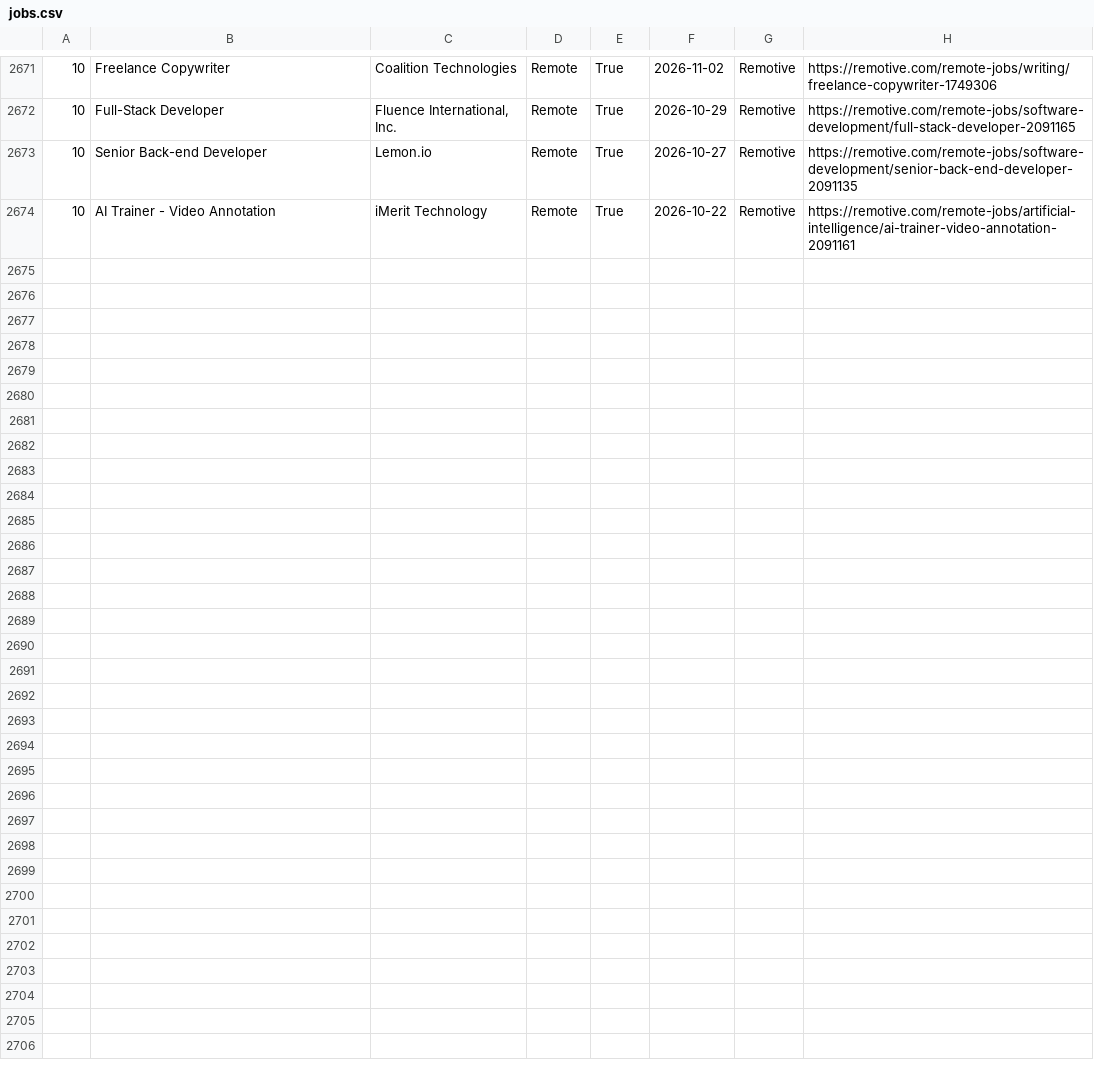
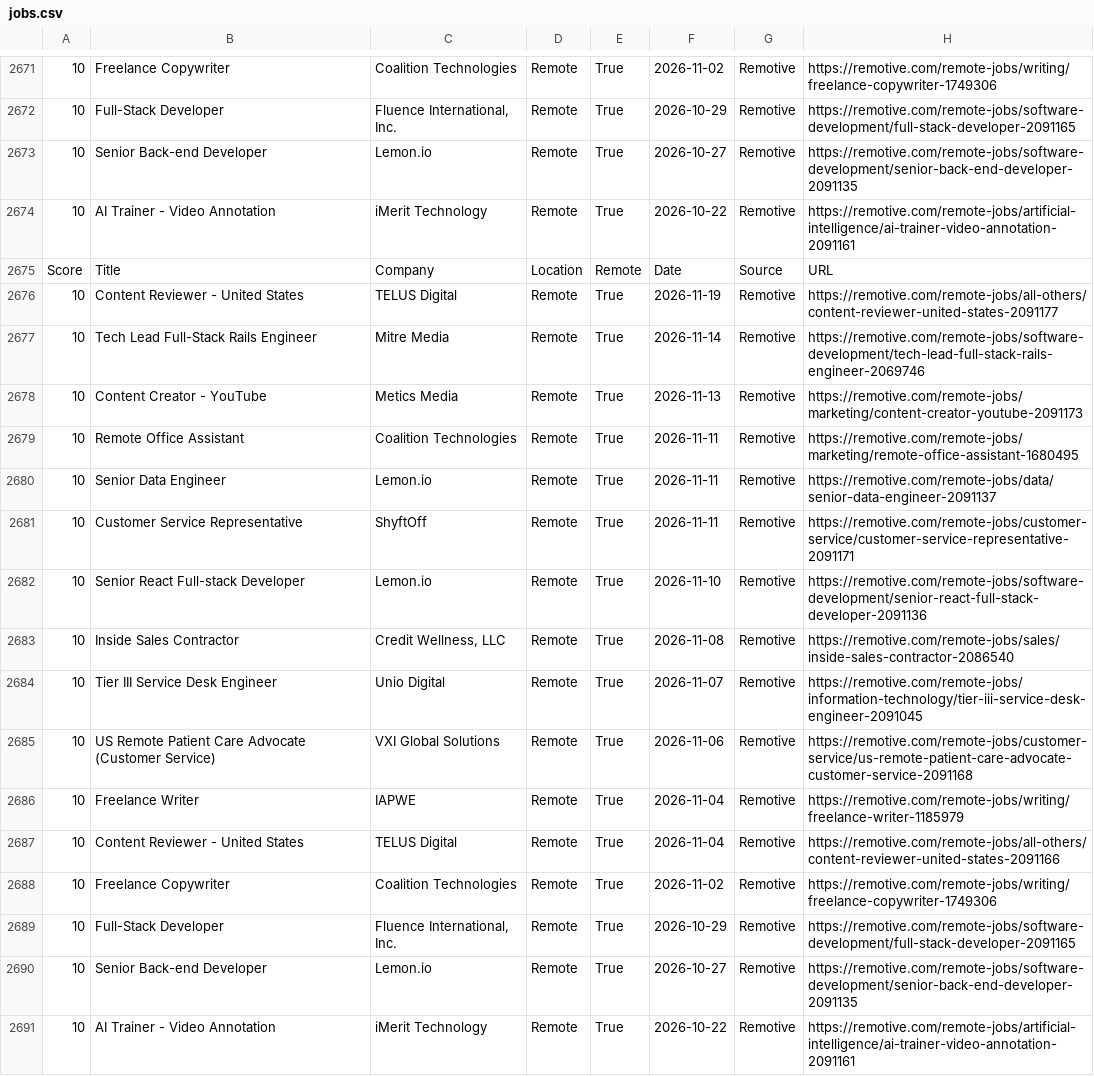
Before and after one commit to hamedmit/JobScraper, a CSV file: output/reports/jobs.csv, drawn as a sheet; only a part is shown, gaps mark what is left out; the diff names each change by its address in the sheet, - before the commit and + after, or states it on an @@ line.

```diff
--- a/output/reports/jobs.csv
+++ b/output/reports/jobs.csv
+row 2675: Score | Title | Company | Location | Remote | Date | Source | URL
+row 2676: 10 | Content Reviewer - United States | TELUS Digital | Remote | True | 2026-11-19 | Remotive | https://remotive.com/remote-jobs/all-others/content-reviewer-united-states-2091177
+row 2677: 10 | Tech Lead Full-Stack Rails Engineer | Mitre Media | Remote | True | 2026-11-14 | Remotive | https://remotive.com/remote-jobs/software-development/tech-lead-full-stack-rails-engineer-2069746
+row 2678: 10 | Content Creator - YouTube | Metics Media | Remote | True | 2026-11-13 | Remotive | https://remotive.com/remote-jobs/marketing/content-creator-youtube-2091173
+row 2679: 10 | Remote Office Assistant | Coalition Technologies | Remote | True | 2026-11-11 | Remotive | https://remotive.com/remote-jobs/marketing/remote-office-assistant-1680495
+row 2680: 10 | Senior Data Engineer | Lemon.io | Remote | True | 2026-11-11 | Remotive | https://remotive.com/remote-jobs/data/senior-data-engineer-2091137
+row 2681: 10 | Customer Service Representative | ShyftOff | Remote | True | 2026-11-11 | Remotive | https://remotive.com/remote-jobs/customer-service/customer-service-representative-2091171
+row 2682: 10 | Senior React Full-stack Developer | Lemon.io | Remote | True | 2026-11-10 | Remotive | https://remotive.com/remote-jobs/software-development/senior-react-full-stack-developer-2091136
+row 2683: 10 | Inside Sales Contractor | Credit Wellness, LLC | Remote | True | 2026-11-08 | Remotive | https://remotive.com/remote-jobs/sales/inside-sales-contractor-2086540
+row 2684: 10 | Tier III Service Desk Engineer | Unio Digital | Remote | True | 2026-11-07 | Remotive | https://remotive.com/remote-jobs/information-technology/tier-iii-service-desk-engineer-2091045
+row 2685: 10 | US Remote Patient Care Advocate (Customer Service) | VXI Global Solutions | Remote | True | 2026-11-06 | Remotive | https://remotive.com/remote-jobs/customer-service/us-remote-patient-care-advocate-customer-service-2091168
+row 2686: 10 | Freelance Writer | IAPWE | Remote | True | 2026-11-04 | Remotive | https://remotive.com/remote-jobs/writing/freelance-writer-1185979
+row 2687: 10 | Content Reviewer - United States | TELUS Digital | Remote | True | 2026-11-04 | Remotive | https://remotive.com/remote-jobs/all-others/content-reviewer-united-states-2091166
+row 2688: 10 | Freelance Copywriter | Coalition Technologies | Remote | True | 2026-11-02 | Remotive | https://remotive.com/remote-jobs/writing/freelance-copywriter-1749306
+row 2689: 10 | Full-Stack Developer | Fluence International, Inc. | Remote | True | 2026-10-29 | Remotive | https://remotive.com/remote-jobs/software-development/full-stack-developer-2091165
+row 2690: 10 | Senior Back-end Developer | Lemon.io | Remote | True | 2026-10-27 | Remotive | https://remotive.com/remote-jobs/software-development/senior-back-end-developer-2091135
+row 2691: 10 | AI Trainer - Video Annotation | iMerit Technology | Remote | True | 2026-10-22 | Remotive | https://remotive.com/remote-jobs/artificial-intelligence/ai-trainer-video-annotation-2091161
```
Also changed, not shown: output/reports/run_history.csv.
